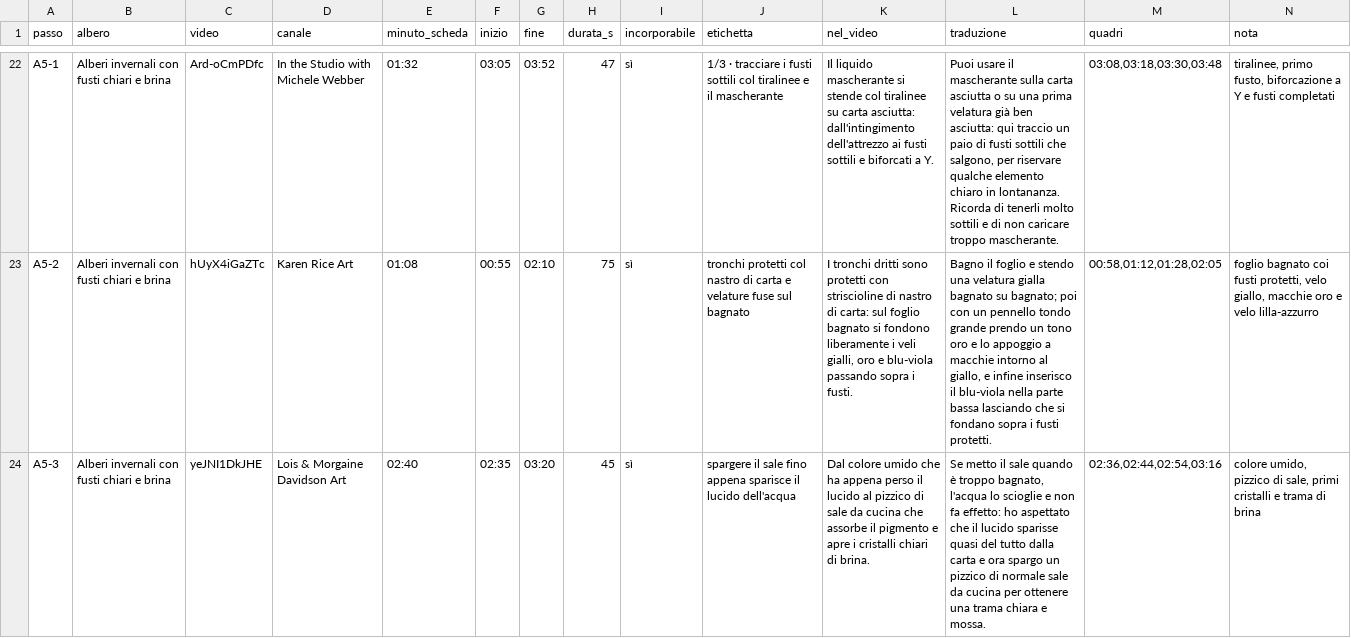
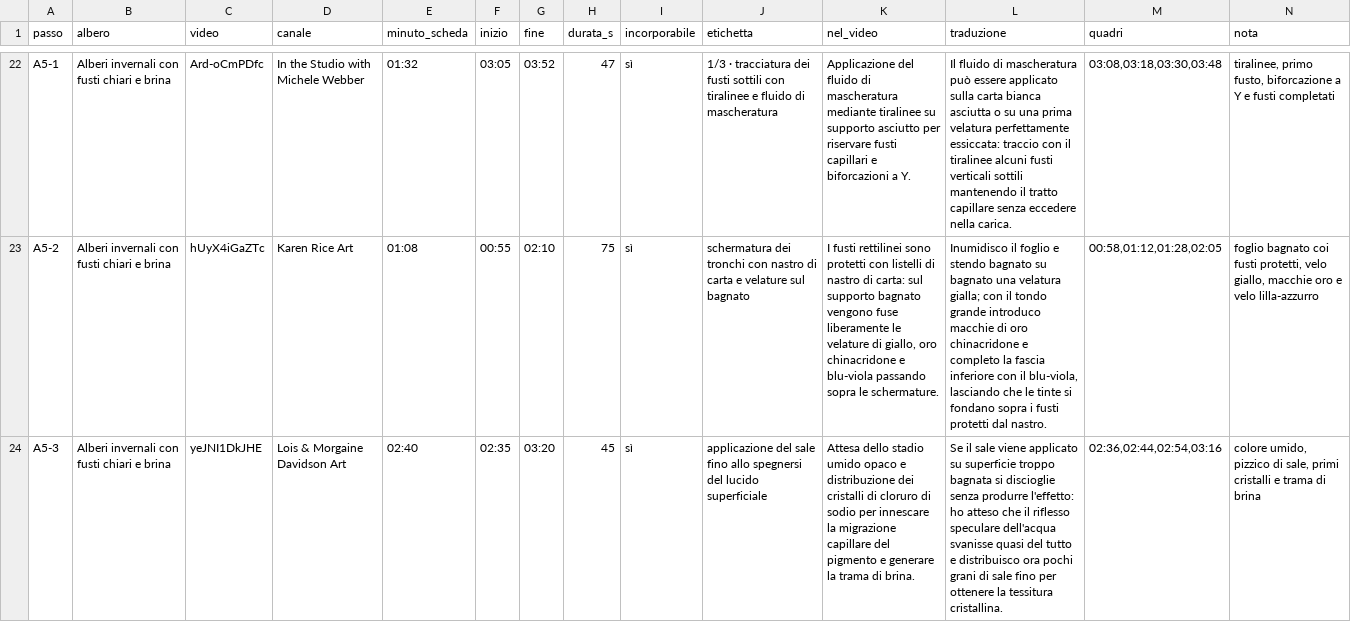
Before and after one commit to sinmar123/app-acquerello, a CSV file: dati/alberi/pit-261013-video-gesti-segmenti.csv, drawn as a sheet; only a part is shown, gaps mark what is left out; the diff covers the shown part only; the diff names each change by its address in the sheet, - before the commit and + after, or states it on an @@ line.

```diff
--- a/dati/alberi/pit-261013-video-gesti-segmenti.csv
+++ b/dati/alberi/pit-261013-video-gesti-segmenti.csv
-J22 (etichetta): 1/3 · tracciare i fusti sottili col tiralinee e il mascherante
+J22 (etichetta): 1/3 · tracciatura dei fusti sottili con tiralinee e fluido di mascheratura
-K22 (nel_video): Il liquido mascherante si stende col tiralinee su carta asciutta: dall'intingimento dell'attrezzo ai fusti sottili e biforcati a Y.
+K22 (nel_video): Applicazione del fluido di mascheratura mediante tiralinee su supporto asciutto per riservare fusti capillari e biforcazioni a Y.
-L22 (traduzione): Puoi usare il mascherante sulla carta asciutta o su una prima velatura già ben asciutta: qui traccio un paio di fusti sottili che salgono, per riservare qualche elemento chiaro in lontananza. Ricorda di tenerli molto sottili e di non caricare troppo mascherante.
+L22 (traduzione): Il fluido di mascheratura può essere applicato sulla carta bianca asciutta o su una prima velatura perfettamente essiccata: traccio con il tiralinee alcuni fusti verticali sottili mantenendo il tratto capillare senza eccedere nella carica.
-J23 (etichetta): tronchi protetti col nastro di carta e velature fuse sul bagnato
+J23 (etichetta): schermatura dei tronchi con nastro di carta e velature sul bagnato
-K23 (nel_video): I tronchi dritti sono protetti con striscioline di nastro di carta: sul foglio bagnato si fondono liberamente i veli gialli, oro e blu-viola passando sopra i fusti.
+K23 (nel_video): I fusti rettilinei sono protetti con listelli di nastro di carta: sul supporto bagnato vengono fuse liberamente le velature di giallo, oro chinacridone e blu-viola passando sopra le schermature.
-L23 (traduzione): Bagno il foglio e stendo una velatura gialla bagnato su bagnato; poi con un pennello tondo grande prendo un tono oro e lo appoggio a macchie intorno al giallo, e infine inserisco il blu-viola nella parte bassa lasciando che si fondano sopra i fusti protetti.
+L23 (traduzione): Inumidisco il foglio e stendo bagnato su bagnato una velatura gialla; con il tondo grande introduco macchie di oro chinacridone e completo la fascia inferiore con il blu-viola, lasciando che le tinte si fondano sopra i fusti protetti dal nastro.
-J24 (etichetta): spargere il sale fino appena sparisce il lucido dell'acqua
+J24 (etichetta): applicazione del sale fino allo spegnersi del lucido superficiale
-K24 (nel_video): Dal colore umido che ha appena perso il lucido al pizzico di sale da cucina che assorbe il pigmento e apre i cristalli chiari di brina.
+K24 (nel_video): Attesa dello stadio umido opaco e distribuzione dei cristalli di cloruro di sodio per innescare la migrazione capillare del pigmento e generare la trama di brina.
-L24 (traduzione): Se metto il sale quando è troppo bagnato, l'acqua lo scioglie e non fa effetto: ho aspettato che il lucido sparisse quasi del tutto dalla carta e ora spargo un pizzico di normale sale da cucina per ottenere una trama chiara e mossa.
+L24 (traduzione): Se il sale viene applicato su superficie troppo bagnata si discioglie senza produrre l'effetto: ho atteso che il riflesso speculare dell'acqua svanisse quasi del tutto e distribuisco ora pochi grani di sale fino per ottenere la tessitura cristallina.
```
Also changed, not shown: 84 edited cells elsewhere in this file, 15 other files.
